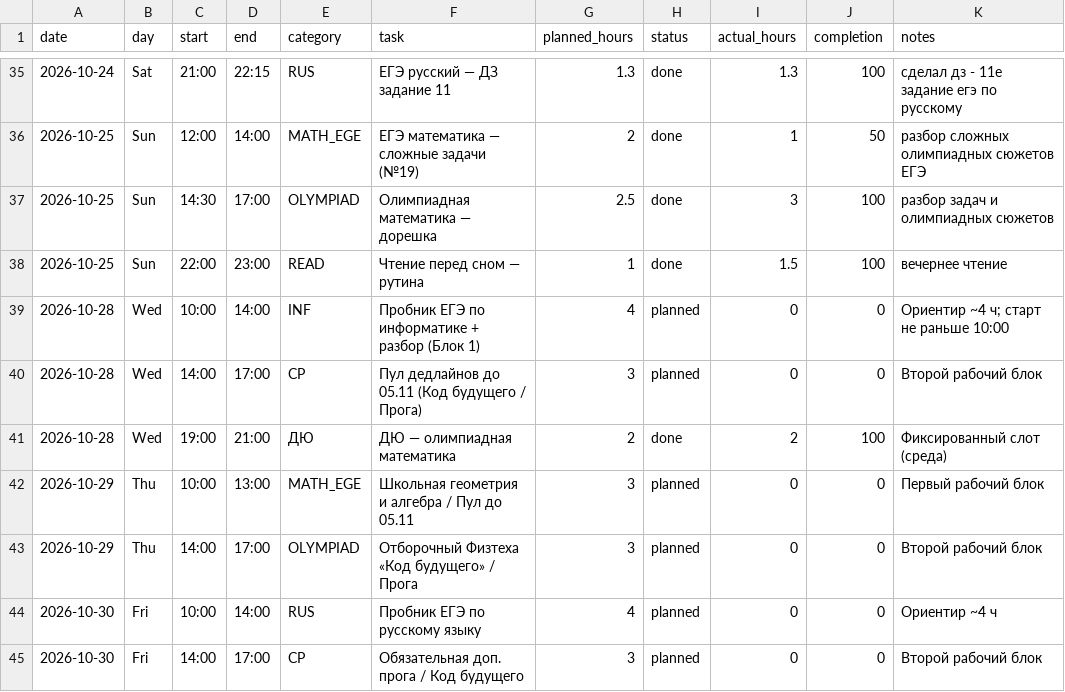
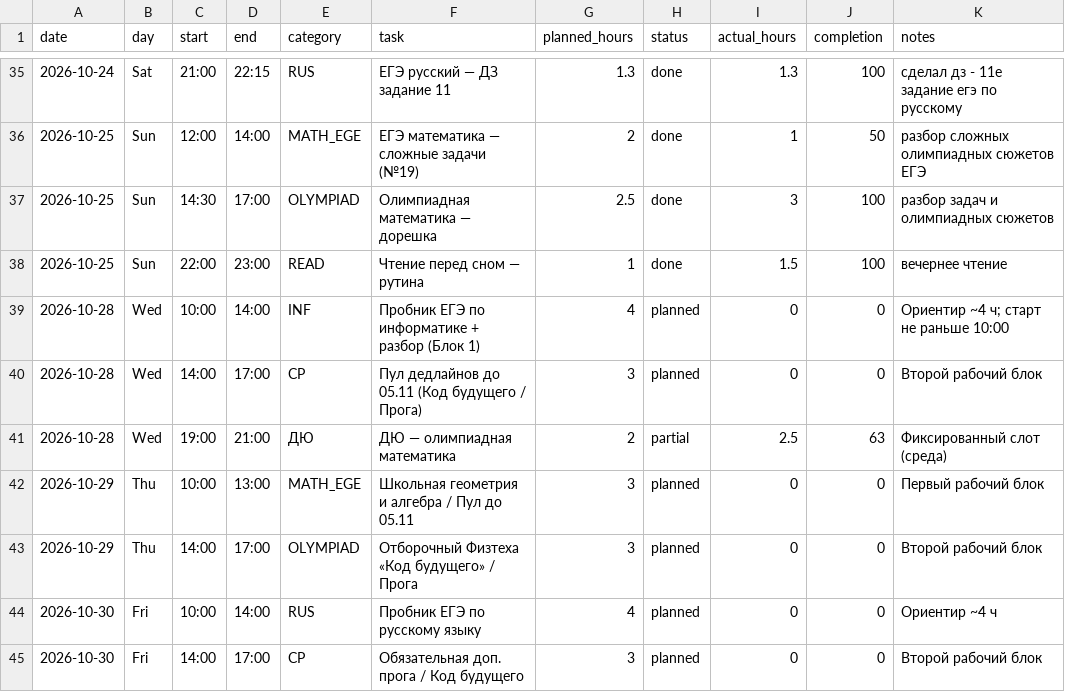
Before and after one commit to ponponin/dashboard, a CSV file: data/schedule.csv, drawn as a sheet; only a part is shown, gaps mark what is left out.

Commit message:
Auto-commit changes from dashboard (12:21:58): data/schedule.csv

```diff
--- a/data/schedule.csv
+++ b/data/schedule.csv
@@ -40,3 +40,3 @@ date,day,start,end,category,task,planned_hours,status,actual_hours,completion,no
 2026-10-28,Wed,14:00,17:00,CP,Пул дедлайнов до 05.11 (Код будущего / Прога),3,planned,0,0,Второй рабочий блок
-2026-10-28,Wed,19:00,21:00,ДЮ,ДЮ — олимпиадная математика,2,done,2,100,Фиксированный слот (среда)
+2026-10-28,Wed,19:00,21:00,ДЮ,ДЮ — олимпиадная математика,2,partial,2.5,63,Фиксированный слот (среда)
 2026-10-29,Thu,10:00,13:00,MATH_EGE,Школьная геометрия и алгебра / Пул до 05.11,3,planned,0,0,Первый рабочий блок
```
